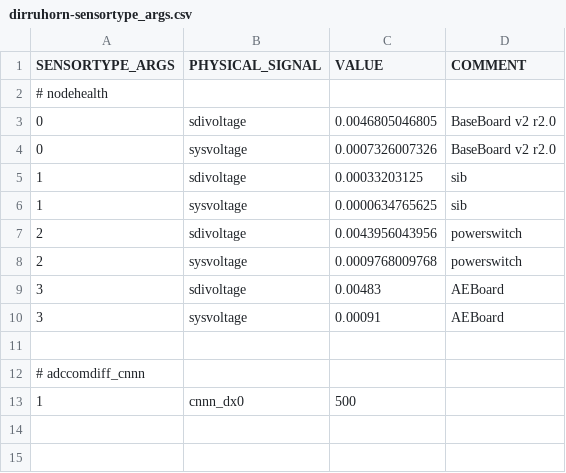
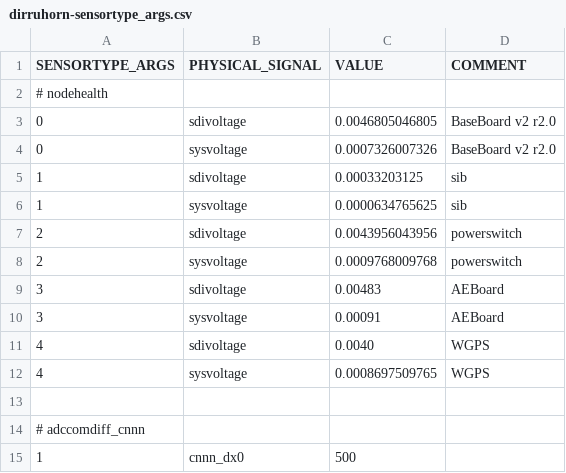
Before and after one commit to LSIR/gsn, a CSV file: gsn/conf/permasense/dirruhorn-sensortype_args.csv, drawn as a sheet.

```diff
--- a/gsn/conf/permasense/dirruhorn-sensortype_args.csv
+++ b/gsn/conf/permasense/dirruhorn-sensortype_args.csv
@@ -10,2 +10,4 @@
 "3","sysvoltage","0.00091","AEBoard"
+"4","sdivoltage","0.0040","WGPS"
+"4","sysvoltage","0.0008697509765","WGPS"
 
```
Also changed, not shown: gsn/conf/permasense/dirruhorn-positionmapping.csv, gsn/conf/permasense/dirruhorn-sensormapping.csv, 10 other files.
